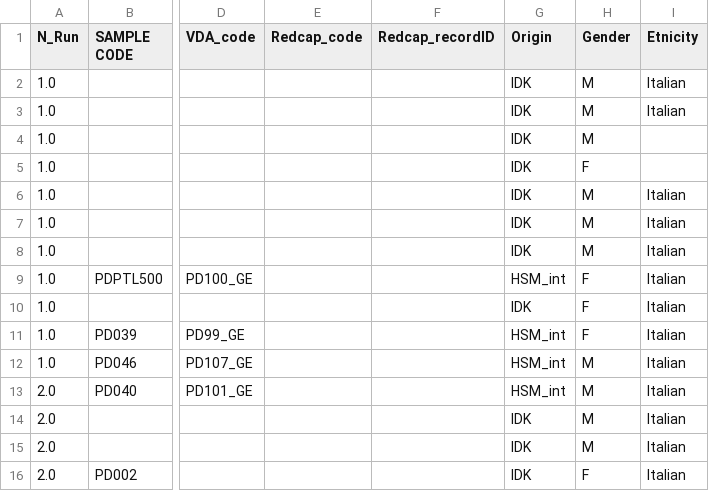
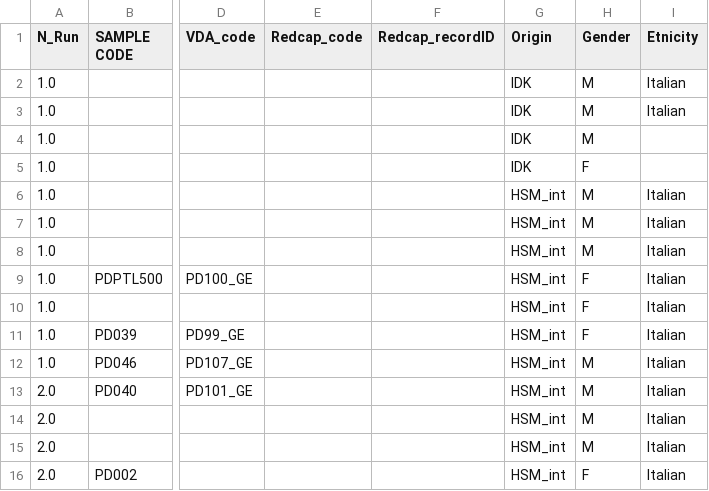
Before and after one commit to AndreaG5/Papers, a CSV file: PD_inhouse_database.csv, drawn as a sheet; only a part is shown, gaps mark what is left out; the diff covers the shown part only; the diff names each change by its address in the sheet, - before the commit and + after, or states it on an @@ line.

Commit message:
Add files via upload

```diff
--- a/PD_inhouse_database.csv
+++ b/PD_inhouse_database.csv
-G6:G8 (Origin): IDK
+G6:G8 (Origin): HSM_int
-G10 (Origin): IDK
+G10 (Origin): HSM_int
-G14:G16 (Origin): IDK
+G14:G16 (Origin): HSM_int
```
Also changed, not shown: 21 edited cells elsewhere in this file.
